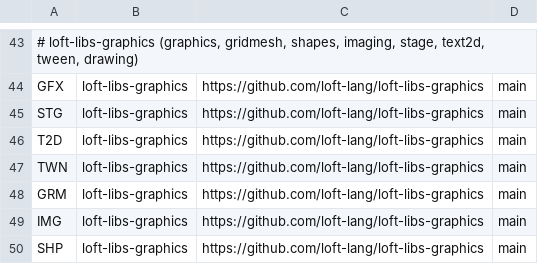
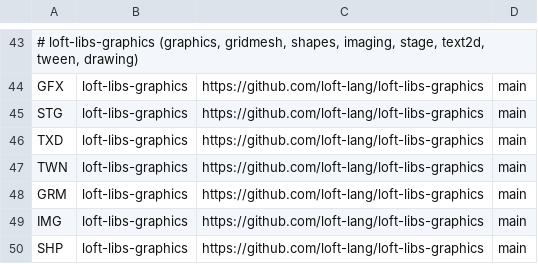
Before and after one commit to loft-lang/loft, a TSV file: scripts/example_repos.tsv, drawn as a sheet; only a part is shown, gaps mark what is left out.

```diff
--- a/scripts/example_repos.tsv
+++ b/scripts/example_repos.tsv
@@ -45,3 +45,3 @@ GFX	loft-libs-graphics	https://github.com/loft-lang/loft-libs-graphics	main
 STG	loft-libs-graphics	https://github.com/loft-lang/loft-libs-graphics	main
-T2D	loft-libs-graphics	https://github.com/loft-lang/loft-libs-graphics	main
+TXD	loft-libs-graphics	https://github.com/loft-lang/loft-libs-graphics	main
 TWN	loft-libs-graphics	https://github.com/loft-lang/loft-libs-graphics	main
```
Also changed, not shown: 1 other file.
